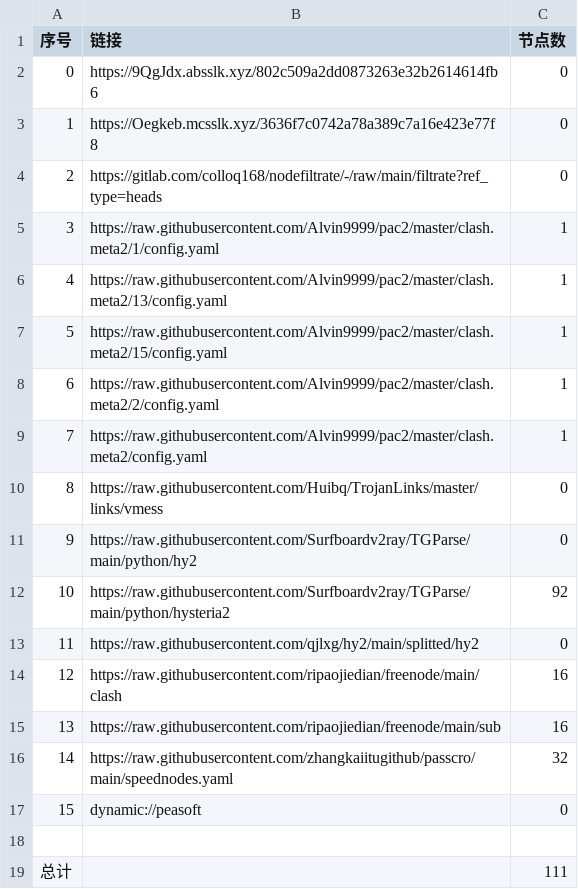
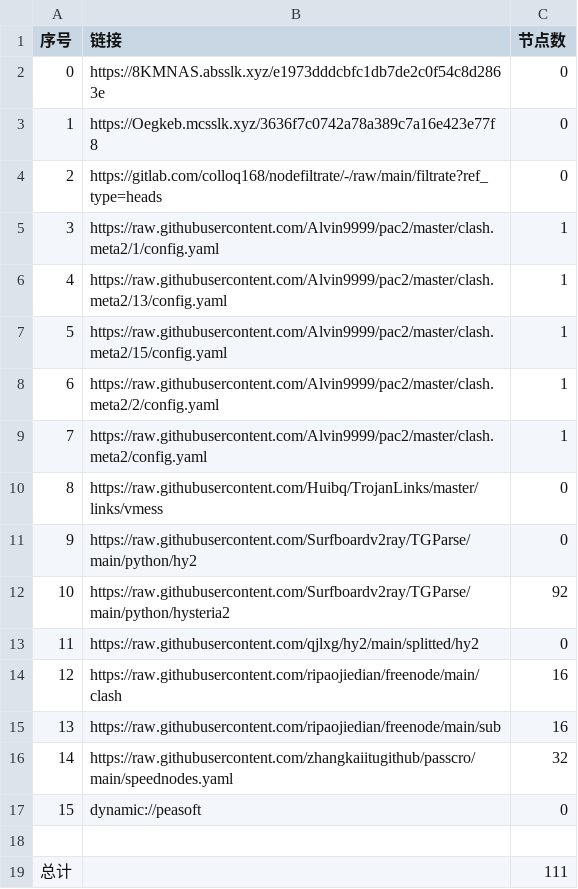
Before and after one commit to tonygyf/AutoMergePublicNodes, a CSV file: list_result.csv, drawn as a sheet.

```diff
--- a/list_result.csv
+++ b/list_result.csv
@@ -1,3 +1,3 @@
 序号,链接,节点数
-0,https://9QgJdx.absslk.xyz/802c509a2dd0873263e32b2614614fb6,0
+0,https://8KMNAS.absslk.xyz/e1973dddcbfc1db7de2c0f54c8d2863e,0
 1,https://Oegkeb.mcsslk.xyz/3636f7c0742a78a389c7a16e423e77f8,0
```
Also changed, not shown: 5 other files.
